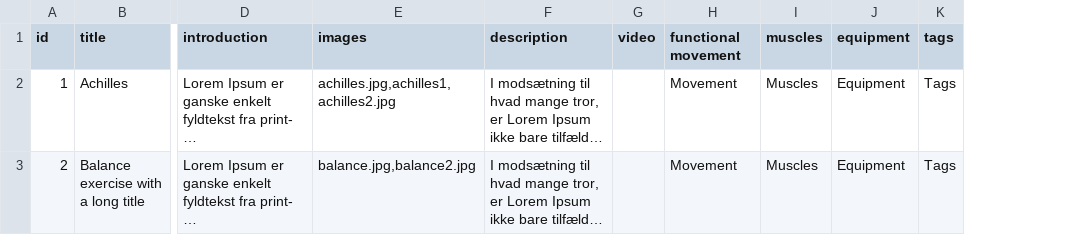
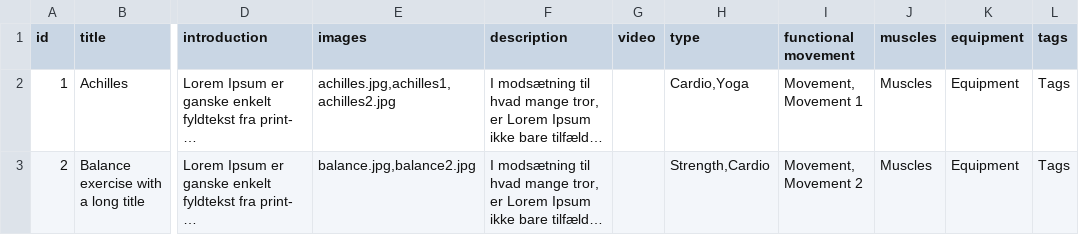
Before and after one commit to motionsplan/motionsplan_exercise, a CSV file: import/exercises.csv, drawn as a sheet; only a part is shown, gaps mark what is left out; long unchanged cells end in …; addresses are those after the commit; the diff names each change by its address in the sheet, - before the commit and + after, or states it on an @@ line.

Commit message:
Fixed filter to show exercises inside articles

```diff
--- a/import/exercises.csv
+++ b/import/exercises.csv
+column H (type), rows 2-3: Cardio,Yoga | Strength,Cardio
-I2 (functional movement): Movement
+I2 (functional movement): Movement, Movement 1
-I3 (functional movement): Movement
+I3 (functional movement): Movement, Movement 2
```
Also changed, not shown: 2 other files.
